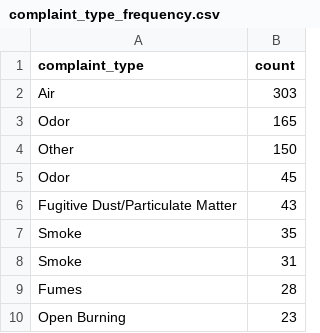
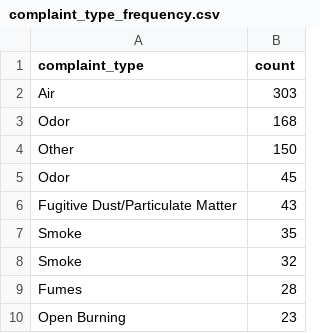
Before and after one commit to johnfcampbell/nicar24pipeline, a CSV file: exported_data/complaint_type_frequency.csv, drawn as a sheet; only a part is shown.

```diff
--- a/exported_data/complaint_type_frequency.csv
+++ b/exported_data/complaint_type_frequency.csv
@@ -2,3 +2,3 @@ complaint_type,count
 Air,303
-Odor,165
+Odor,168
 Other,150
@@ -7,3 +7,3 @@ Fugitive Dust/Particulate Matter,43
  Smoke,35
-Smoke,31
+Smoke,32
  Fumes,28
```
Also changed, not shown: exported_data/all_complaints.csv.
